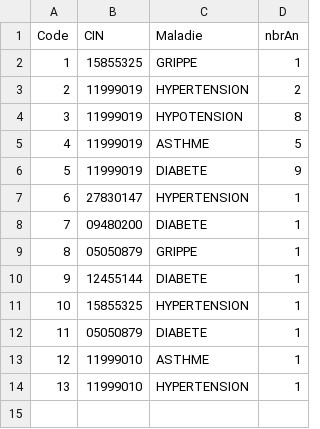
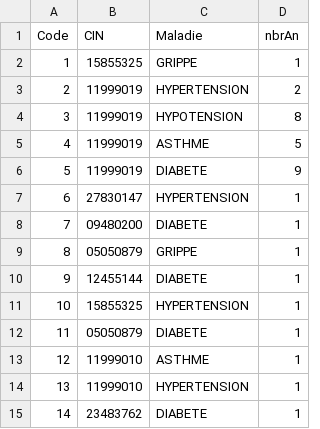
Before and after one commit to Mindblownserver/mini-project, a CSV file: assets/data/maladies.csv, drawn as a sheet; the diff names each change by its address in the sheet, - before the commit and + after, or states it on an @@ line.

Commit message:
Added a relation between personnes & maladies: if a person is deleteed, all his information concerning his deseaseswill delete!

```diff
--- a/assets/data/maladies.csv
+++ b/assets/data/maladies.csv
+row 15: 14 | 23483762 | DIABETE | 1
```
Also changed, not shown: 13 other files.
